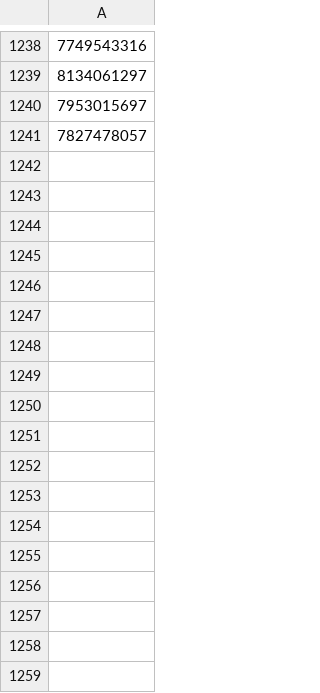
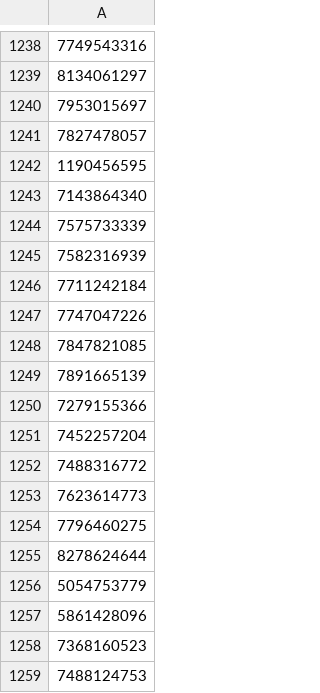
Before and after one commit to a-bormotov/tg_pixel, a CSV file: black_list.csv, drawn as a sheet; only a part is shown, gaps mark what is left out; the diff names each change by its address in the sheet, - before the commit and + after, or states it on an @@ line.

Commit message:
Update black_list.csv

```diff
--- a/black_list.csv
+++ b/black_list.csv
+row 1242: 1190456595
+row 1243: 7143864340
+row 1244: 7575733339
+row 1245: 7582316939
+row 1246: 7711242184
+row 1247: 7747047226
+row 1248: 7847821085
+row 1249: 7891665139
+row 1250: 7279155366
+row 1251: 7452257204
+row 1252: 7488316772
+row 1253: 7623614773
+row 1254: 7796460275
+row 1255: 8278624644
+row 1256: 5054753779
+row 1257: 5861428096
+row 1258: 7368160523
+row 1259: 7488124753
```
